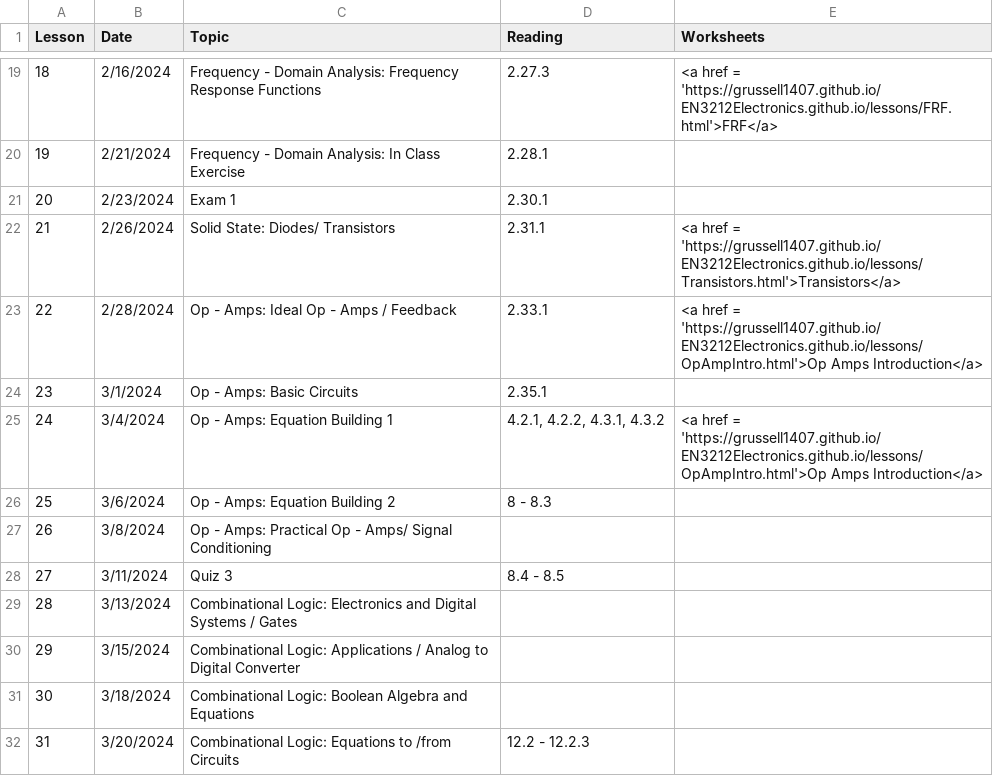
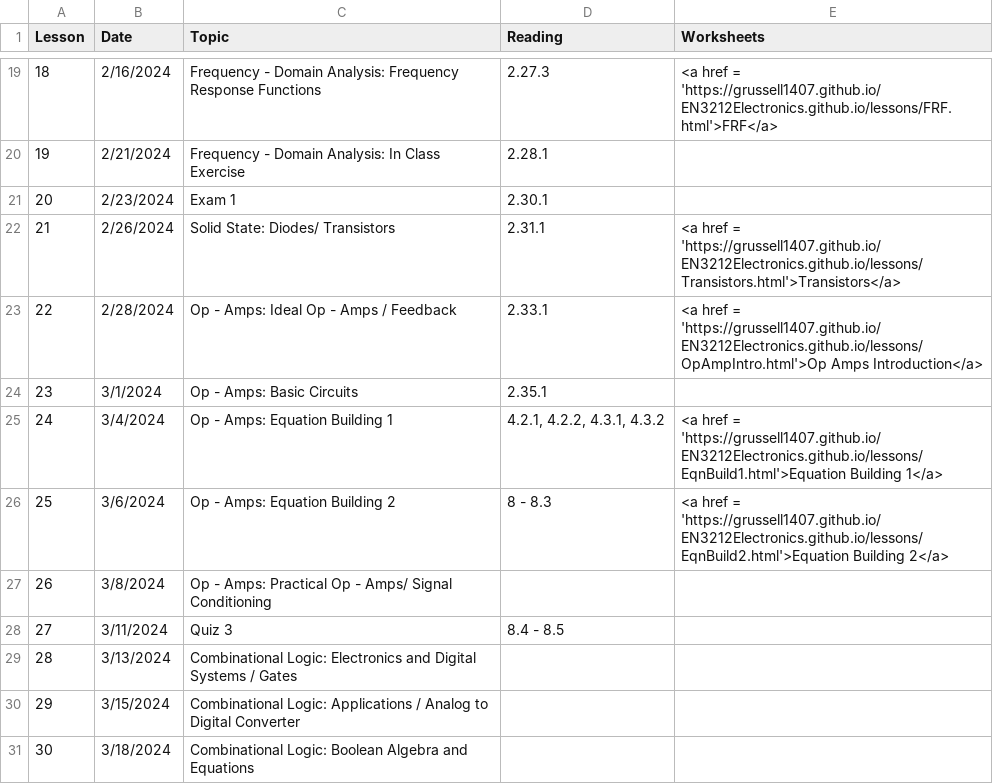
Before and after one commit to grussell1407/EN3212Electronics.github.io, a CSV file: _data/syllabus.csv, drawn as a sheet; only a part is shown, gaps mark what is left out; the shorter side is filled out with more unchanged rows.

```diff
--- a/_data/syllabus.csv
+++ b/_data/syllabus.csv
@@ -24,4 +24,4 @@ Lesson,Date,Topic,Reading,Worksheets
 23,3/1/2024,Op - Amps: Basic Circuits,2.35.1,
-24,3/4/2024,Op - Amps: Equation Building 1,"4.2.1, 4.2.2, 4.3.1, 4.3.2",<a href = 'https://grussell1407.github.io/EN3212Electronics.github.io/lessons/OpAmpIntro.html'>Op Amps Introduction</a>
-25,3/6/2024,Op - Amps: Equation Building 2,8 - 8.3,
+24,3/4/2024,Op - Amps: Equation Building 1,"4.2.1, 4.2.2, 4.3.1, 4.3.2",<a href = 'https://grussell1407.github.io/EN3212Electronics.github.io/lessons/EqnBuild1.html'>Equation Building 1</a>
+25,3/6/2024,Op - Amps: Equation Building 2,8 - 8.3,<a href = 'https://grussell1407.github.io/EN3212Electronics.github.io/lessons/EqnBuild2.html'>Equation Building 2</a>
 26,3/8/2024,Op - Amps: Practical Op - Amps/ Signal Conditioning,,
```
Also changed, not shown: 21 other files.
